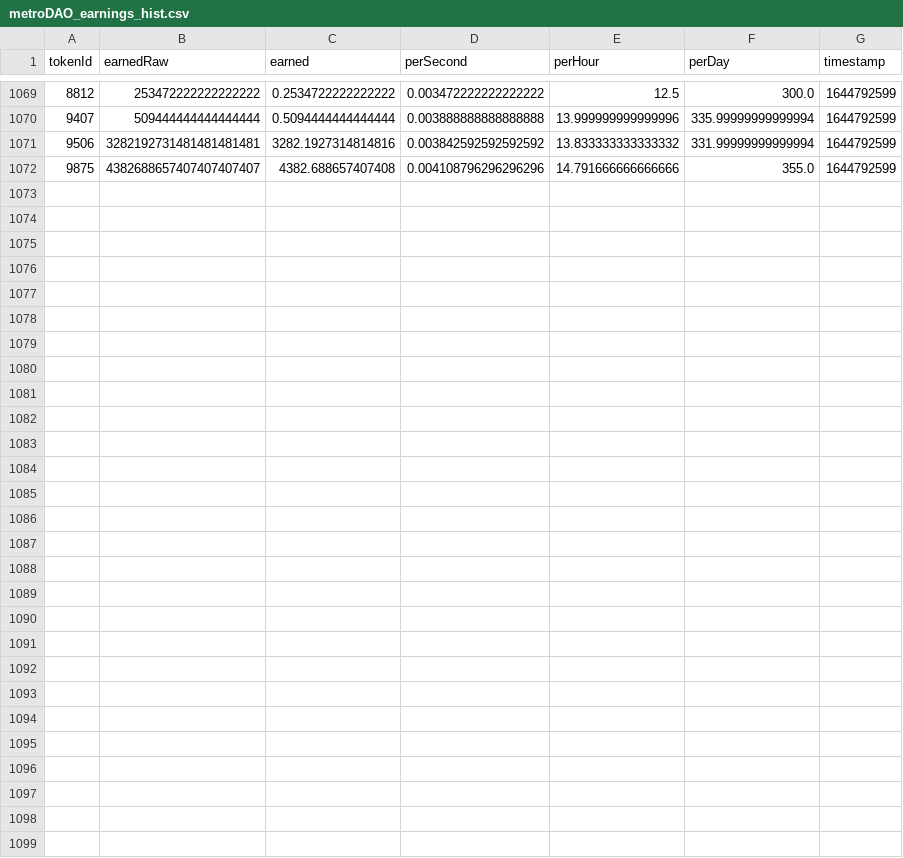
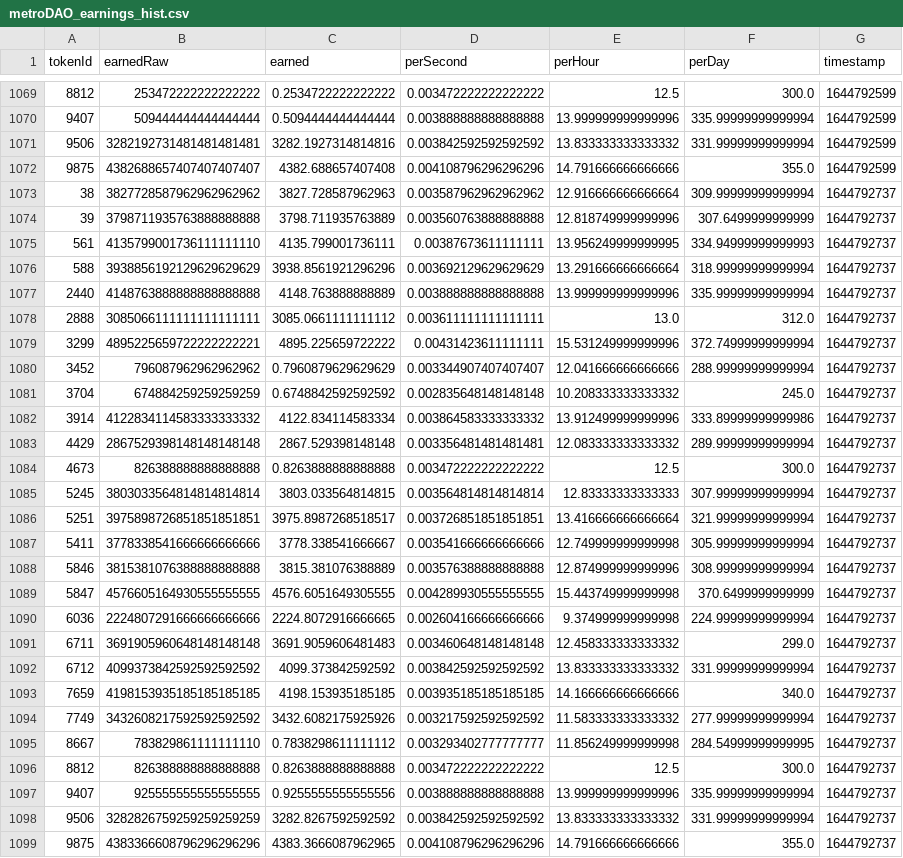
Before and after one commit to dlrec/MetroverseTracker, a CSV file: metroDAO_earnings_hist.csv, drawn as a sheet; only a part is shown, gaps mark what is left out; the diff names each change by its address in the sheet, - before the commit and + after, or states it on an @@ line.

```diff
--- a/metroDAO_earnings_hist.csv
+++ b/metroDAO_earnings_hist.csv
+row 1073: 38 | 3827728587962962962962 | 3827.728587962963 | 0.003587962962962962 | 12.916666666666664 | 309.99999999999994 | 1644792737
+row 1074: 39 | 3798711935763888888888 | 3798.711935763889 | 0.003560763888888888 | 12.818749999999996 | 307.6499999999999 | 1644792737
+row 1075: 561 | 4135799001736111111110 | 4135.799001736111 | 0.00387673611111111 | 13.956249999999995 | 334.94999999999993 | 1644792737
+row 1076: 588 | 3938856192129629629629 | 3938.8561921296296 | 0.003692129629629629 | 13.291666666666664 | 318.99999999999994 | 1644792737
+row 1077: 2440 | 4148763888888888888888 | 4148.763888888889 | 0.003888888888888888 | 13.999999999999996 | 335.99999999999994 | 1644792737
+row 1078: 2888 | 3085066111111111111111 | 3085.0661111111112 | 0.003611111111111111 | 13.0 | 312.0 | 1644792737
+row 1079: 3299 | 4895225659722222222221 | 4895.225659722222 | 0.00431423611111111 | 15.531249999999996 | 372.74999999999994 | 1644792737
+row 1080: 3452 | 796087962962962962 | 0.7960879629629629 | 0.003344907407407407 | 12.041666666666666 | 288.99999999999994 | 1644792737
+row 1081: 3704 | 674884259259259259 | 0.6748842592592592 | 0.002835648148148148 | 10.208333333333332 | 245.0 | 1644792737
+row 1082: 3914 | 4122834114583333333332 | 4122.834114583334 | 0.003864583333333332 | 13.912499999999996 | 333.89999999999986 | 1644792737
+row 1083: 4429 | 2867529398148148148148 | 2867.529398148148 | 0.003356481481481481 | 12.083333333333332 | 289.99999999999994 | 1644792737
+row 1084: 4673 | 826388888888888888 | 0.8263888888888888 | 0.003472222222222222 | 12.5 | 300.0 | 1644792737
+row 1085: 5245 | 3803033564814814814814 | 3803.033564814815 | 0.003564814814814814 | 12.83333333333333 | 307.99999999999994 | 1644792737
+row 1086: 5251 | 3975898726851851851851 | 3975.8987268518517 | 0.003726851851851851 | 13.416666666666664 | 321.99999999999994 | 1644792737
+row 1087: 5411 | 3778338541666666666666 | 3778.338541666667 | 0.003541666666666666 | 12.749999999999998 | 305.99999999999994 | 1644792737
+row 1088: 5846 | 3815381076388888888888 | 3815.381076388889 | 0.003576388888888888 | 12.874999999999996 | 308.99999999999994 | 1644792737
+row 1089: 5847 | 4576605164930555555555 | 4576.6051649305555 | 0.004289930555555555 | 15.443749999999998 | 370.6499999999999 | 1644792737
+row 1090: 6036 | 2224807291666666666666 | 2224.8072916666665 | 0.002604166666666666 | 9.374999999999998 | 224.99999999999994 | 1644792737
+row 1091: 6711 | 3691905960648148148148 | 3691.9059606481483 | 0.003460648148148148 | 12.458333333333332 | 299.0 | 1644792737
+row 1092: 6712 | 4099373842592592592592 | 4099.373842592592 | 0.003842592592592592 | 13.833333333333332 | 331.99999999999994 | 1644792737
+row 1093: 7659 | 4198153935185185185185 | 4198.153935185185 | 0.003935185185185185 | 14.166666666666666 | 340.0 | 1644792737
+row 1094: 7749 | 3432608217592592592592 | 3432.6082175925926 | 0.003217592592592592 | 11.583333333333332 | 277.99999999999994 | 1644792737
+row 1095: 8667 | 783829861111111110 | 0.7838298611111112 | 0.003293402777777777 | 11.856249999999998 | 284.54999999999995 | 1644792737
+row 1096: 8812 | 826388888888888888 | 0.8263888888888888 | 0.003472222222222222 | 12.5 | 300.0 | 1644792737
+row 1097: 9407 | 925555555555555555 | 0.9255555555555556 | 0.003888888888888888 | 13.999999999999996 | 335.99999999999994 | 1644792737
+row 1098: 9506 | 3282826759259259259259 | 3282.8267592592592 | 0.003842592592592592 | 13.833333333333332 | 331.99999999999994 | 1644792737
+row 1099: 9875 | 4383366608796296296296 | 4383.3666087962965 | 0.004108796296296296 | 14.791666666666666 | 355.0 | 1644792737
```
Also changed, not shown: metroDAO_earnings.csv, 2 other files.
